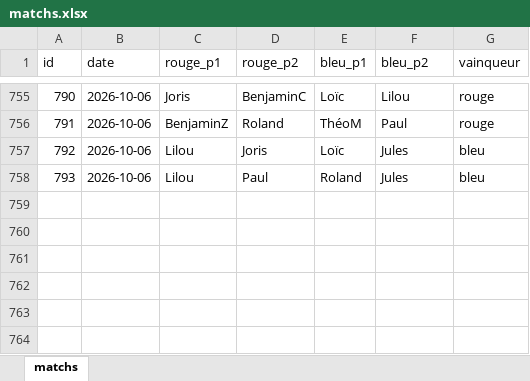
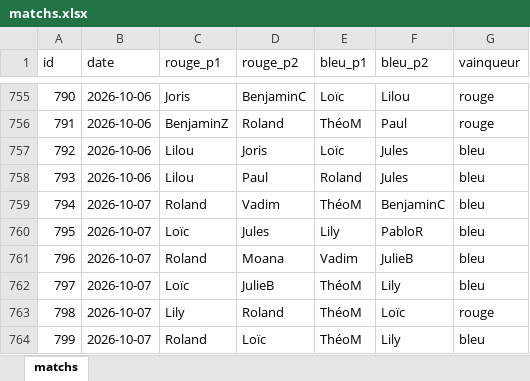
Before and after one commit to CBGP-activities/Foosball, an Excel workbook: data/matchs.xlsx, sheet matchs, drawn as a sheet; only a part is shown, gaps mark what is left out; values as stored, in another font and other column widths than the file's, no borders; the diff names each change by its address in the sheet, - before the commit and + after, or states it on an @@ line.

```diff
--- a/data/matchs.xlsx (sheet matchs)
+++ b/data/matchs.xlsx (sheet matchs)
+row 759: 794 | 2026-10-07 | Roland | Vadim | ThéoM | BenjaminC | bleu
+row 760: 795 | 2026-10-07 | Loïc | Jules | Lily | PabloR | bleu
+row 761: 796 | 2026-10-07 | Roland | Moana | Vadim | JulieB | bleu
+row 762: 797 | 2026-10-07 | Loïc | JulieB | ThéoM | Lily | bleu
+row 763: 798 | 2026-10-07 | Lily | Roland | ThéoM | Loïc | rouge
+row 764: 799 | 2026-10-07 | Roland | Loïc | ThéoM | Lily | bleu
```
Also changed, not shown: 15 other files.
